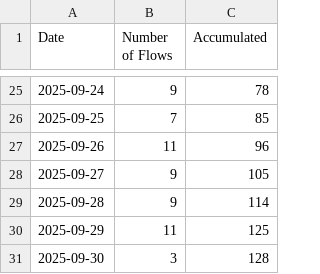
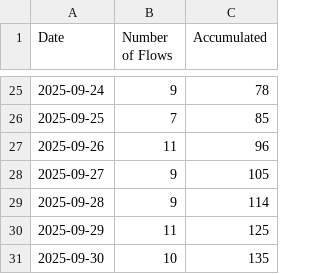
Before and after one commit to huaminghuangtw/Deep-Work-Machine, a CSV file: Number of Flows/2025/09-September/number-of-flows_2025-09.csv, drawn as a sheet; only a part is shown, gaps mark what is left out.

Commit message:
Add stats for 2025 September

```diff
--- a/Number of Flows/2025/09-September/number-of-flows_2025-09.csv
+++ b/Number of Flows/2025/09-September/number-of-flows_2025-09.csv
@@ -30,2 +30,2 @@ Date,Number of Flows,Accumulated
 2025-09-29,11,125
-2025-09-30,3,128
+2025-09-30,10,135
```
Also changed, not shown: 5 other files.
